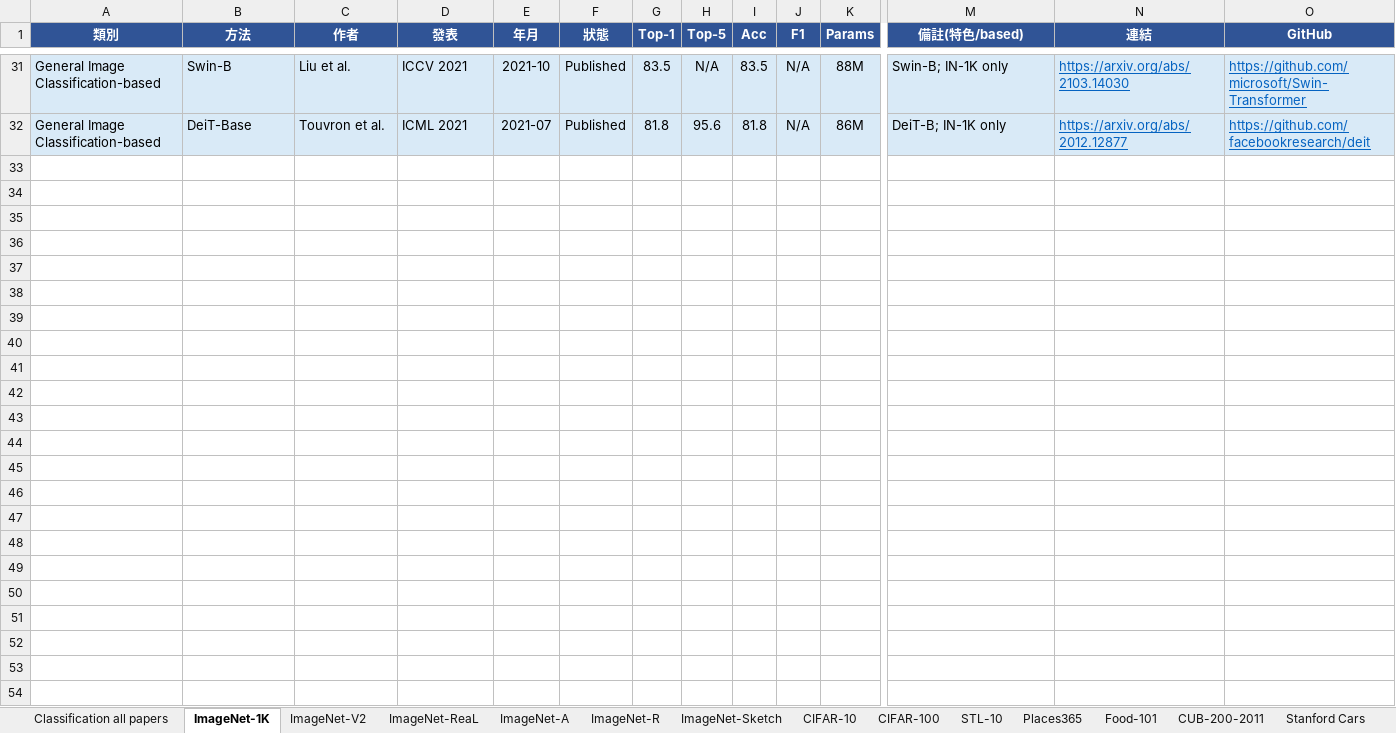
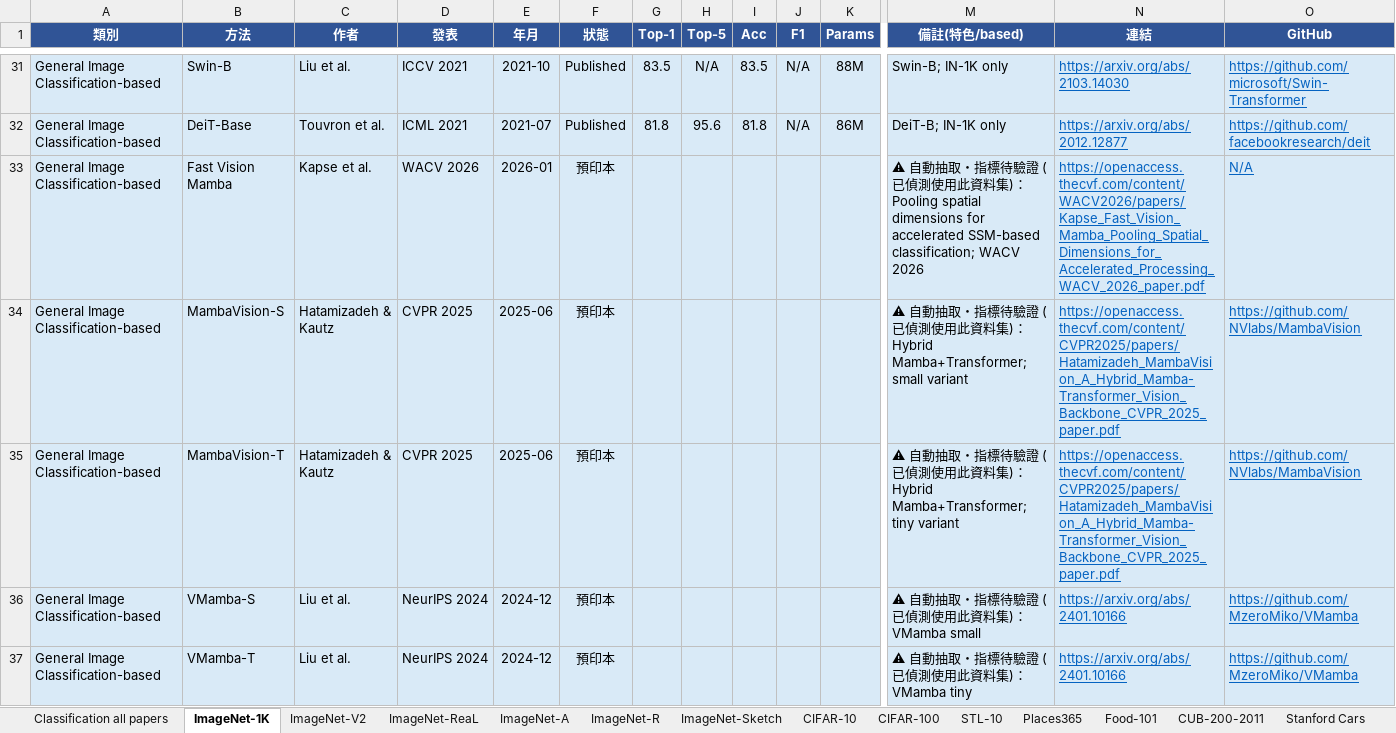
Before and after one commit to 112378074/NTUT-IVI-Lab--SOTA-Literature-Viewer, an Excel workbook: Image_Classification_Papers_Ranking_2021_2026.xlsx, sheet ImageNet-1K, drawn as a sheet; only a part is shown, gaps mark what is left out; values as stored, in another font and other column widths than the file's, no borders; rows hold the shown columns only; the diff covers the shown part only; the diff names each change by its address in the sheet, - before the commit and + after, or states it on an @@ line.

Commit message:
auto-draft Option 1: +566 dataset-coverage rows (AD 146 / OD 199 / CLS 221) flagged unverified; every paper now appears under each dataset it uses

```diff
--- a/Image_Classification_Papers_Ranking_2021_2026.xlsx (sheet ImageNet-1K)
+++ b/Image_Classification_Papers_Ranking_2021_2026.xlsx (sheet ImageNet-1K)
+row 33: General Image Classification-based | Fast Vision Mamba | Kapse et al. | WACV 2026 | 2026-01 | 預印本 |  |  |  |  |  | ⚠ 自動抽取・指標待驗證 (已偵測使用此資料集)：Pooling spatial dimensions for accelerated SSM-based classification; WACV 2026 | https://openaccess.thecvf.com/content/WACV2026/papers/Kapse_Fast_Vision_Mamba_Pooling_Spatial_Dimensions_for_Accelerated_Processing_WACV_2026_paper.pdf | N/A
+row 34: General Image Classification-based | MambaVision-S | Hatamizadeh & Kautz | CVPR 2025 | 2025-06 | 預印本 |  |  |  |  |  | ⚠ 自動抽取・指標待驗證 (已偵測使用此資料集)：Hybrid Mamba+Transformer; small variant | https://openaccess.thecvf.com/content/CVPR2025/papers/Hatamizadeh_MambaVision_A_Hybrid_Mamba-Transformer_Vision_Backbone_CVPR_2025_paper.pdf | https://github.com/NVlabs/MambaVision
+row 35: General Image Classification-based | MambaVision-T | Hatamizadeh & Kautz | CVPR 2025 | 2025-06 | 預印本 |  |  |  |  |  | ⚠ 自動抽取・指標待驗證 (已偵測使用此資料集)：Hybrid Mamba+Transformer; tiny variant | https://openaccess.thecvf.com/content/CVPR2025/papers/Hatamizadeh_MambaVision_A_Hybrid_Mamba-Transformer_Vision_Backbone_CVPR_2025_paper.pdf | https://github.com/NVlabs/MambaVision
+row 36: General Image Classification-based | VMamba-S | Liu et al. | NeurIPS 2024 | 2024-12 | 預印本 |  |  |  |  |  | ⚠ 自動抽取・指標待驗證 (已偵測使用此資料集)：VMamba small | https://arxiv.org/abs/2401.10166 | https://github.com/MzeroMiko/VMamba
+row 37: General Image Classification-based | VMamba-T | Liu et al. | NeurIPS 2024 | 2024-12 | 預印本 |  |  |  |  |  | ⚠ 自動抽取・指標待驗證 (已偵測使用此資料集)：VMamba tiny | https://arxiv.org/abs/2401.10166 | https://github.com/MzeroMiko/VMamba
```
Also changed, not shown: 66 added rows elsewhere in this sheet, sheet CIFAR-100, sheet CIFAR-10, sheet FGVC-Aircraft, sheet Stanford Cars, sheet ImageNet-V2, sheet CUB-200-2011, 3 more sheets, AnomalyDetection_Papers_Summary_v10_20260425.xlsx, Object_Detection_Papers_Ranking_2021_2026.xlsx, 4 other files.
